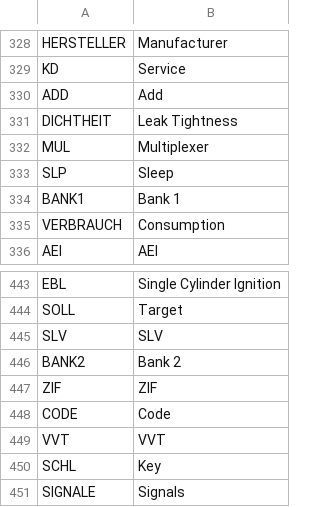
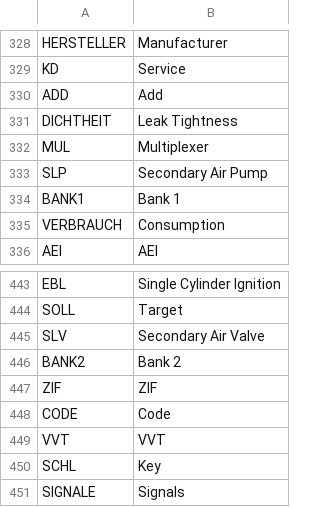
Before and after one commit to dader34/BMacW, a TSV file: tools/translations/e46_tokens.tsv, drawn as a sheet; only a part is shown, gaps mark what is left out.

Commit message:
Fix SLP/SLV labels: secondary air pump/valve, not 'Sleep'/'SLV'

```diff
--- a/tools/translations/e46_tokens.tsv
+++ b/tools/translations/e46_tokens.tsv
@@ -332,3 +332,3 @@ DICHTHEIT	Leak Tightness
 MUL	Multiplexer
-SLP	Sleep
+SLP	Secondary Air Pump
 BANK1	Bank 1
@@ -444,3 +444,3 @@ EBL	Single Cylinder Ignition
 SOLL	Target
-SLV	SLV
+SLV	Secondary Air Valve
 BANK2	Bank 2
```
